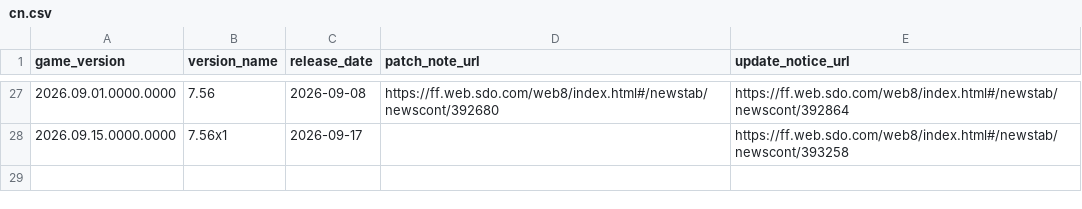
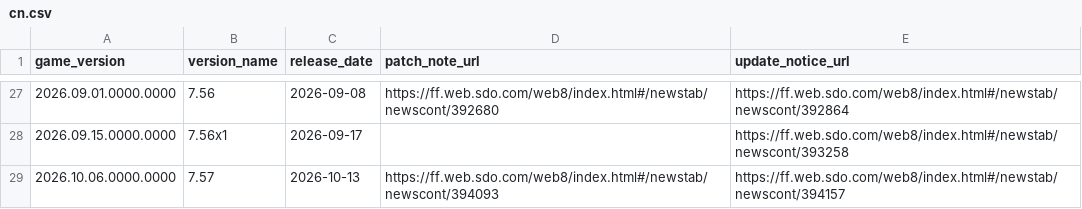
Before and after one commit to augenfrosch/ffxiv-versions, a CSV file: data/csv/cn.csv, drawn as a sheet; only a part is shown, gaps mark what is left out.

```diff
--- a/data/csv/cn.csv
+++ b/data/csv/cn.csv
@@ -28 +28,2 @@ game_version,version_name,release_date,patch_note_url,update_notice_url
 2026.09.15.0000.0000,7.56x1,2026-09-17,,https://ff.web.sdo.com/web8/index.html#/newstab/newscont/393258
+2026.10.06.0000.0000,7.57,2026-10-13,https://ff.web.sdo.com/web8/index.html#/newstab/newscont/394093,https://ff.web.sdo.com/web8/index.html#/newstab/newscont/394157
```
Also changed, not shown: data/csv/global.csv, data/csv/kr.csv, 3 other files.
